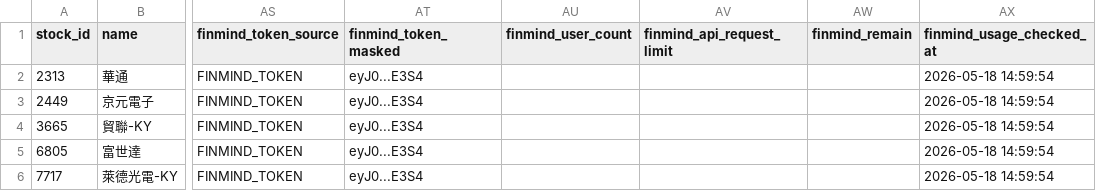
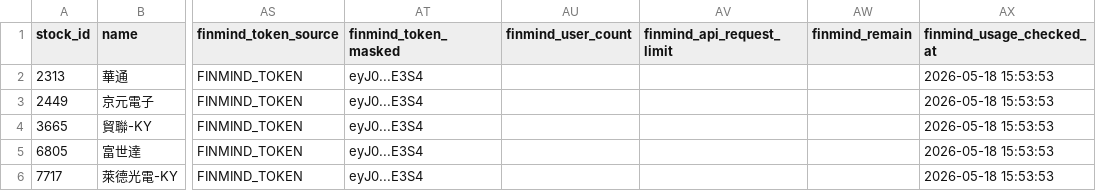
Before and after one commit to ONicole0101/Marks, a CSV file: AllStatic.csv, drawn as a sheet; only a part is shown, gaps mark what is left out; the diff names each change by its address in the sheet, - before the commit and + after, or states it on an @@ line.

```diff
--- a/AllStatic.csv
+++ b/AllStatic.csv
-AX2:AX6 (finmind_usage_checked_at): 2026-05-18 14:59:54
+AX2:AX6 (finmind_usage_checked_at): 2026-05-18 15:53:53
```
